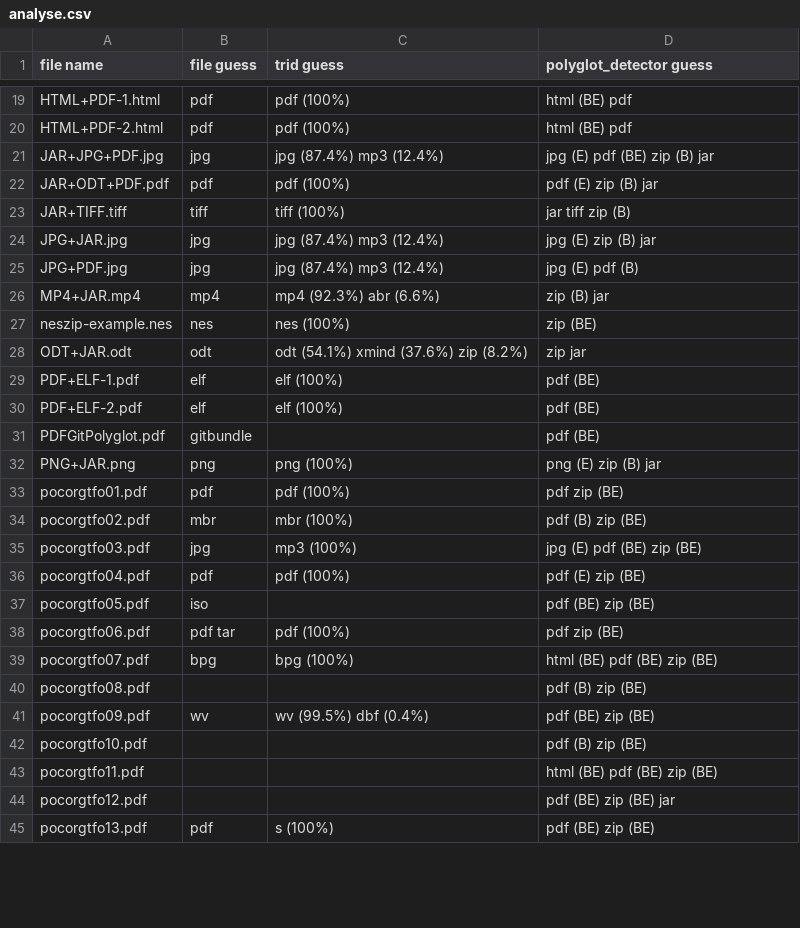
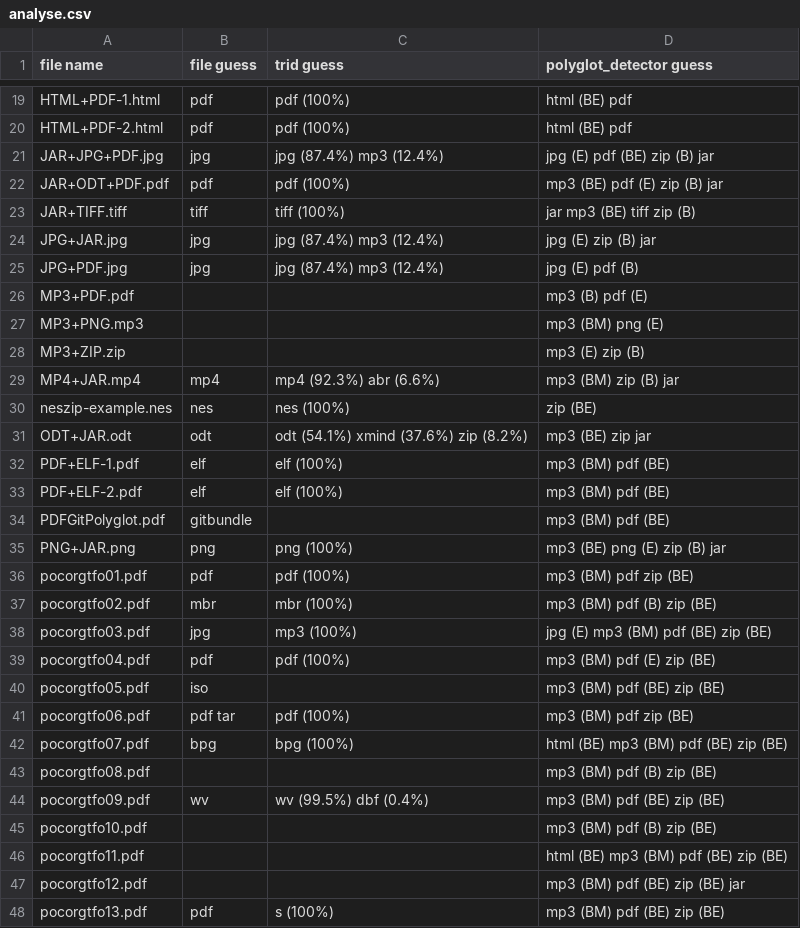
Before and after one commit to Polydet/polyglot-database, a CSV file: analyse.csv, drawn as a sheet; only a part is shown, gaps mark what is left out; the diff covers the shown part only.

Commit message:
Add results of the new version of our tool

```diff
--- a/analyse.csv
+++ b/analyse.csv
@@ -21,25 +21,28 @@ HTML+PDF-2.html,pdf,pdf (100%),html (BE) pdf
 JAR+JPG+PDF.jpg,jpg,jpg (87.4%) mp3 (12.4%),jpg (E) pdf (BE) zip (B) jar
-JAR+ODT+PDF.pdf,pdf,pdf (100%),pdf (E) zip (B) jar
-JAR+TIFF.tiff,tiff,tiff (100%),jar tiff zip (B)
+JAR+ODT+PDF.pdf,pdf,pdf (100%),mp3 (BE) pdf (E) zip (B) jar
+JAR+TIFF.tiff,tiff,tiff (100%),jar mp3 (BE) tiff zip (B)
 JPG+JAR.jpg,jpg,jpg (87.4%) mp3 (12.4%),jpg (E) zip (B) jar
 JPG+PDF.jpg,jpg,jpg (87.4%) mp3 (12.4%),jpg (E) pdf (B)
-MP4+JAR.mp4,mp4,mp4 (92.3%) abr (6.6%),zip (B) jar
+MP3+PDF.pdf,,,mp3 (B) pdf (E)
+MP3+PNG.mp3,,,mp3 (BM) png (E)
+MP3+ZIP.zip,,,mp3 (E) zip (B)
+MP4+JAR.mp4,mp4,mp4 (92.3%) abr (6.6%),mp3 (BM) zip (B) jar
 neszip-example.nes,nes,nes (100%),zip (BE)
-ODT+JAR.odt,odt,odt (54.1%) xmind (37.6%) zip (8.2%),zip jar
-PDF+ELF-1.pdf,elf,elf (100%),pdf (BE)
-PDF+ELF-2.pdf,elf,elf (100%),pdf (BE)
-PDFGitPolyglot.pdf,gitbundle,,pdf (BE)
-PNG+JAR.png,png,png (100%),png (E) zip (B) jar
-pocorgtfo01.pdf,pdf,pdf (100%),pdf zip (BE)
-pocorgtfo02.pdf,mbr,mbr (100%),pdf (B) zip (BE)
-pocorgtfo03.pdf,jpg,mp3 (100%),jpg (E) pdf (BE) zip (BE)
-pocorgtfo04.pdf,pdf,pdf (100%),pdf (E) zip (BE)
-pocorgtfo05.pdf,iso,,pdf (BE) zip (BE)
-pocorgtfo06.pdf,pdf tar,pdf (100%),pdf zip (BE)
-pocorgtfo07.pdf,bpg,bpg (100%),html (BE) pdf (BE) zip (BE)
-pocorgtfo08.pdf,,,pdf (B) zip (BE)
-pocorgtfo09.pdf,wv,wv (99.5%) dbf (0.4%),pdf (BE) zip (BE)
-pocorgtfo10.pdf,,,pdf (B) zip (BE)
-pocorgtfo11.pdf,,,html (BE) pdf (BE) zip (BE)
-pocorgtfo12.pdf,,,pdf (BE) zip (BE) jar
-pocorgtfo13.pdf,pdf,s (100%),pdf (BE) zip (BE)
+ODT+JAR.odt,odt,odt (54.1%) xmind (37.6%) zip (8.2%),mp3 (BE) zip jar
+PDF+ELF-1.pdf,elf,elf (100%),mp3 (BM) pdf (BE)
+PDF+ELF-2.pdf,elf,elf (100%),mp3 (BM) pdf (BE)
+PDFGitPolyglot.pdf,gitbundle,,mp3 (BM) pdf (BE)
+PNG+JAR.png,png,png (100%),mp3 (BE) png (E) zip (B) jar
+pocorgtfo01.pdf,pdf,pdf (100%),mp3 (BM) pdf zip (BE)
+pocorgtfo02.pdf,mbr,mbr (100%),mp3 (BM) pdf (B) zip (BE)
+pocorgtfo03.pdf,jpg,mp3 (100%),jpg (E) mp3 (BM) pdf (BE) zip (BE)
+pocorgtfo04.pdf,pdf,pdf (100%),mp3 (BM) pdf (E) zip (BE)
+pocorgtfo05.pdf,iso,,mp3 (BM) pdf (BE) zip (BE)
+pocorgtfo06.pdf,pdf tar,pdf (100%),mp3 (BM) pdf zip (BE)
+pocorgtfo07.pdf,bpg,bpg (100%),html (BE) mp3 (BM) pdf (BE) zip (BE)
+pocorgtfo08.pdf,,,mp3 (BM) pdf (B) zip (BE)
+pocorgtfo09.pdf,wv,wv (99.5%) dbf (0.4%),mp3 (BM) pdf (BE) zip (BE)
+pocorgtfo10.pdf,,,mp3 (BM) pdf (B) zip (BE)
+pocorgtfo11.pdf,,,html (BE) mp3 (BM) pdf (BE) zip (BE)
+pocorgtfo12.pdf,,,mp3 (BM) pdf (BE) zip (BE) jar
+pocorgtfo13.pdf,pdf,s (100%),mp3 (BM) pdf (BE) zip (BE)
```
Also changed, not shown: 11 edited cells elsewhere in this file.
